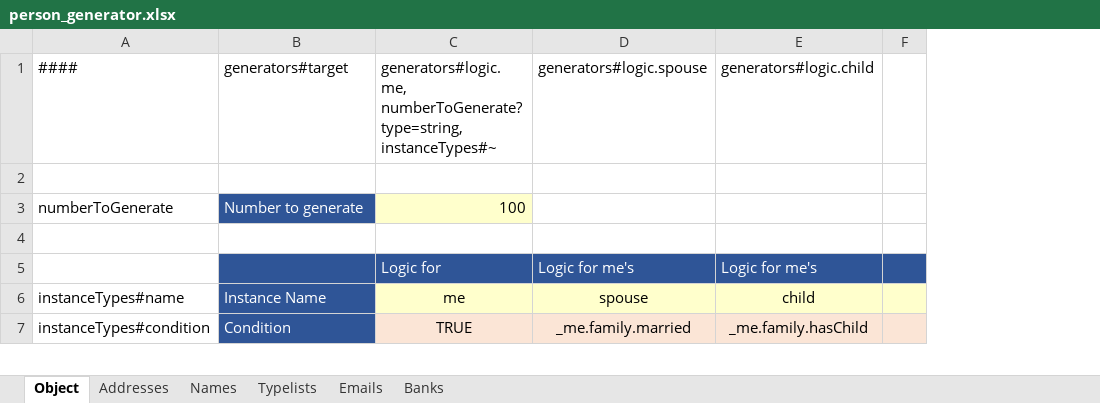
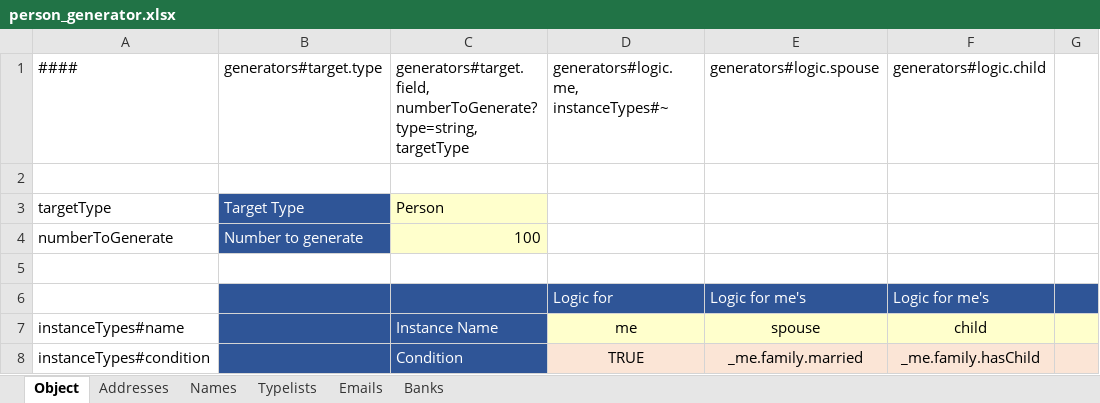
Before and after one commit to aji3/person-generator, an Excel workbook: person_generator.xlsx, sheet Object, drawn as a sheet; only a part is shown; values as stored, in another font and other column widths than the file's, no borders; removed rows and columns are numbered as before the commit, all else as after; the diff names each change by its address in the sheet, - before the commit and + after, or states it on an @@ line.

Commit message:
Added instanceType concept

```diff
--- a/person_generator.xlsx (sheet Object)
+++ b/person_generator.xlsx (sheet Object)
+column B, row 1: generators#target.type
-C1: generators#target
+C1: generators#target.field, numberToGenerate?type=string, targetType
-D1: generators#logic.me, numberToGenerate?type=string, instanceTypes#~
+D1: generators#logic.me, instanceTypes#~
-row 3: numberToGenerate | Number to generate | 100
+row 3: targetType | Target Type | Person
+row 4: numberToGenerate | Number to generate | 100
```
Also changed, not shown: formulas that keep their value, 1 other file.
